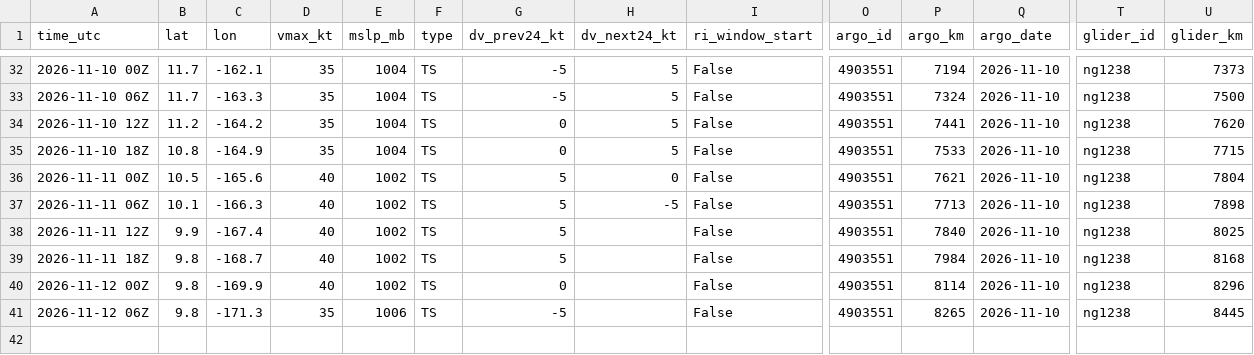
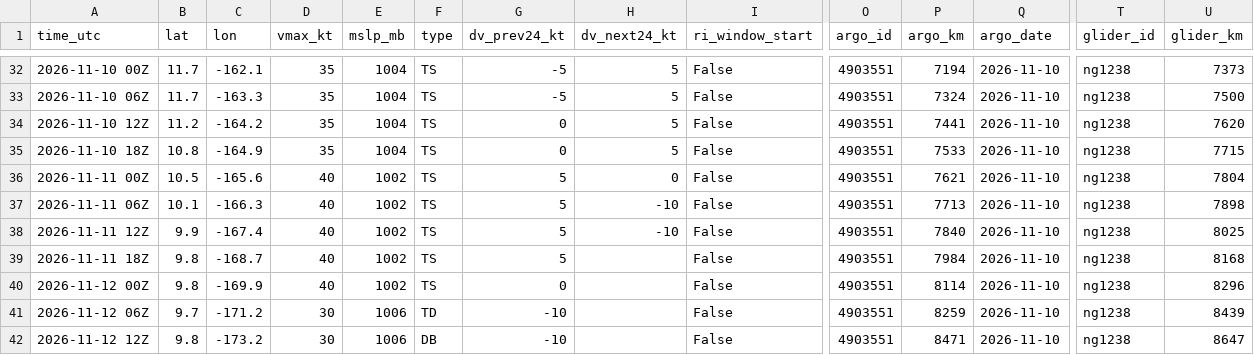
Before and after one commit to aphilp1/rapidwatch, a CSV file: data/storms/CP042026/ri_timeline.csv, drawn as a sheet; only a part is shown, gaps mark what is left out; rows hold the shown columns only; the diff names each change by its address in the sheet, - before the commit and + after, or states it on an @@ line.

```diff
--- a/data/storms/CP042026/ri_timeline.csv
+++ b/data/storms/CP042026/ri_timeline.csv
-H37 (dv_next24_kt): -5
+H37 (dv_next24_kt): -10
-H38 (dv_next24_kt): (empty)
+H38 (dv_next24_kt): -10
-B41 (lat): 9.8
+B41 (lat): 9.7
-C41 (lon): -171.3
+C41 (lon): -171.2
-D41 (vmax_kt): 35
+D41 (vmax_kt): 30
-F41 (type): TS
+F41 (type): TD
-G41 (dv_prev24_kt): -5
+G41 (dv_prev24_kt): -10
-P41 (argo_km): 8265
+P41 (argo_km): 8259
-U41 (glider_km): 8445
+U41 (glider_km): 8439
+row 42: 2026-11-12 12Z | 9.8 | -173.2 | 30 | 1006 | DB | -10 |  | False | 4903551 | 8471 | 2026-11-10 | ng1238 | 8647
```
Also changed, not shown: data/storms/CP042026/environment.csv, data/storms/CP042026/sensors/hycom_track.csv, 40 other files.
